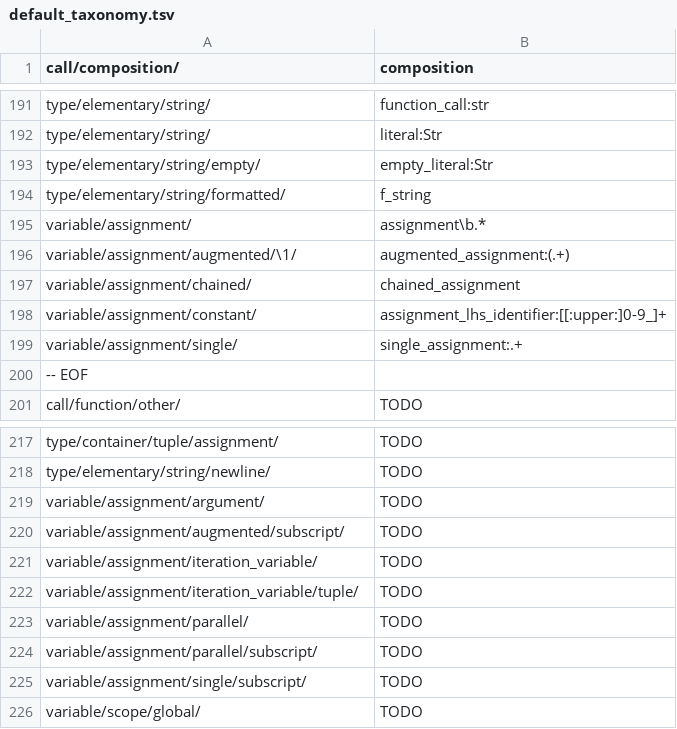
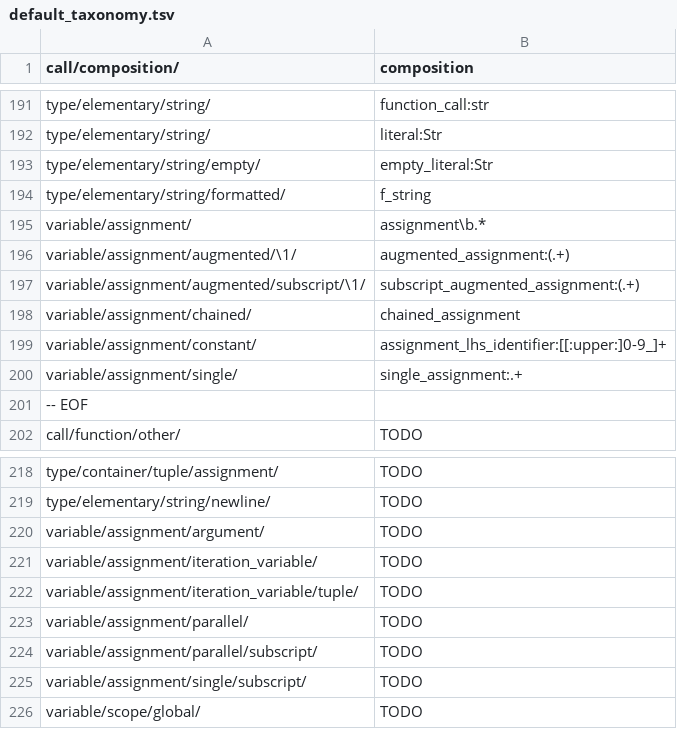
Before and after one commit to laowantong/paroxython, a TSV file: taxonomies/default_taxonomy.tsv, drawn as a sheet; only a part is shown, gaps mark what is left out; removed rows and columns are numbered as before the commit, all else as after; the diff names each change by its address in the sheet, - before the commit and + after, or states it on an @@ line.

Commit message:
add feature `subscript_augmented_assignment`

```diff
--- a/taxonomies/default_taxonomy.tsv
+++ b/taxonomies/default_taxonomy.tsv
+row 197: variable/assignment/augmented/subscript/\1/ | subscript_augmented_assignment:(.+)
-row 220: variable/assignment/augmented/subscript/ | TODO
```
Also changed, not shown: 5 other files.
